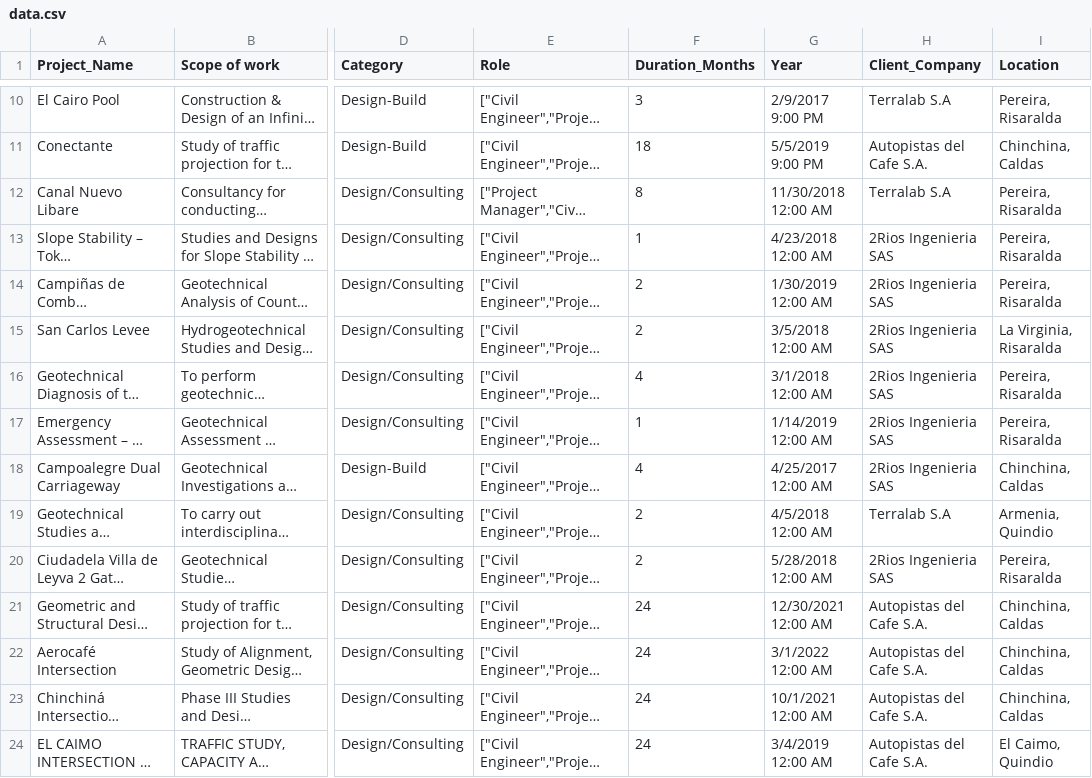
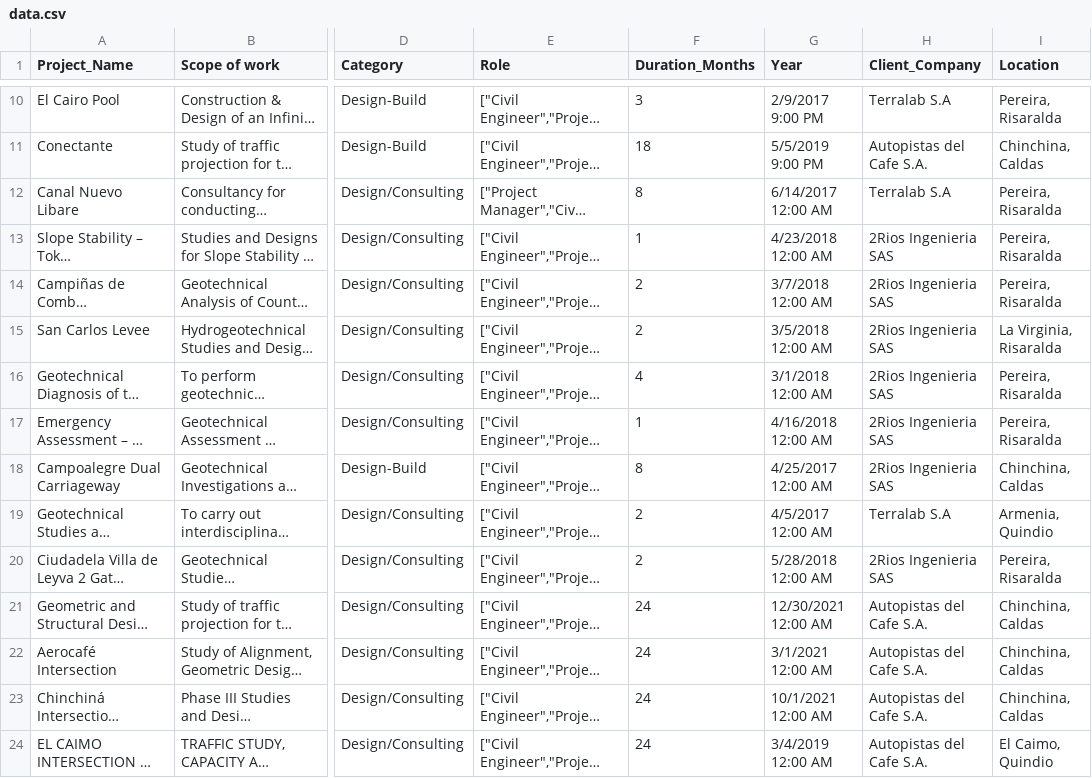
Before and after one commit to juancanolop/Dashboard_Juan_Cano, a CSV file: data.csv, drawn as a sheet; only a part is shown, gaps mark what is left out; long unchanged cells end in …; the diff names each change by its address in the sheet, - before the commit and + after, or states it on an @@ line.

Commit message:
Update data.csv

```diff
--- a/data.csv
+++ b/data.csv
-G12 (Year): 11/30/2018 12:00 AM
+G12 (Year): 6/14/2017 12:00 AM
-G14 (Year): 1/30/2019 12:00 AM
+G14 (Year): 3/7/2018 12:00 AM
-G17 (Year): 1/14/2019 12:00 AM
+G17 (Year): 4/16/2018 12:00 AM
-F18 (Duration_Months): 4
+F18 (Duration_Months): 8
-G19 (Year): 4/5/2018 12:00 AM
+G19 (Year): 4/5/2017 12:00 AM
-G22 (Year): 3/1/2022 12:00 AM
+G22 (Year): 3/1/2021 12:00 AM
```
